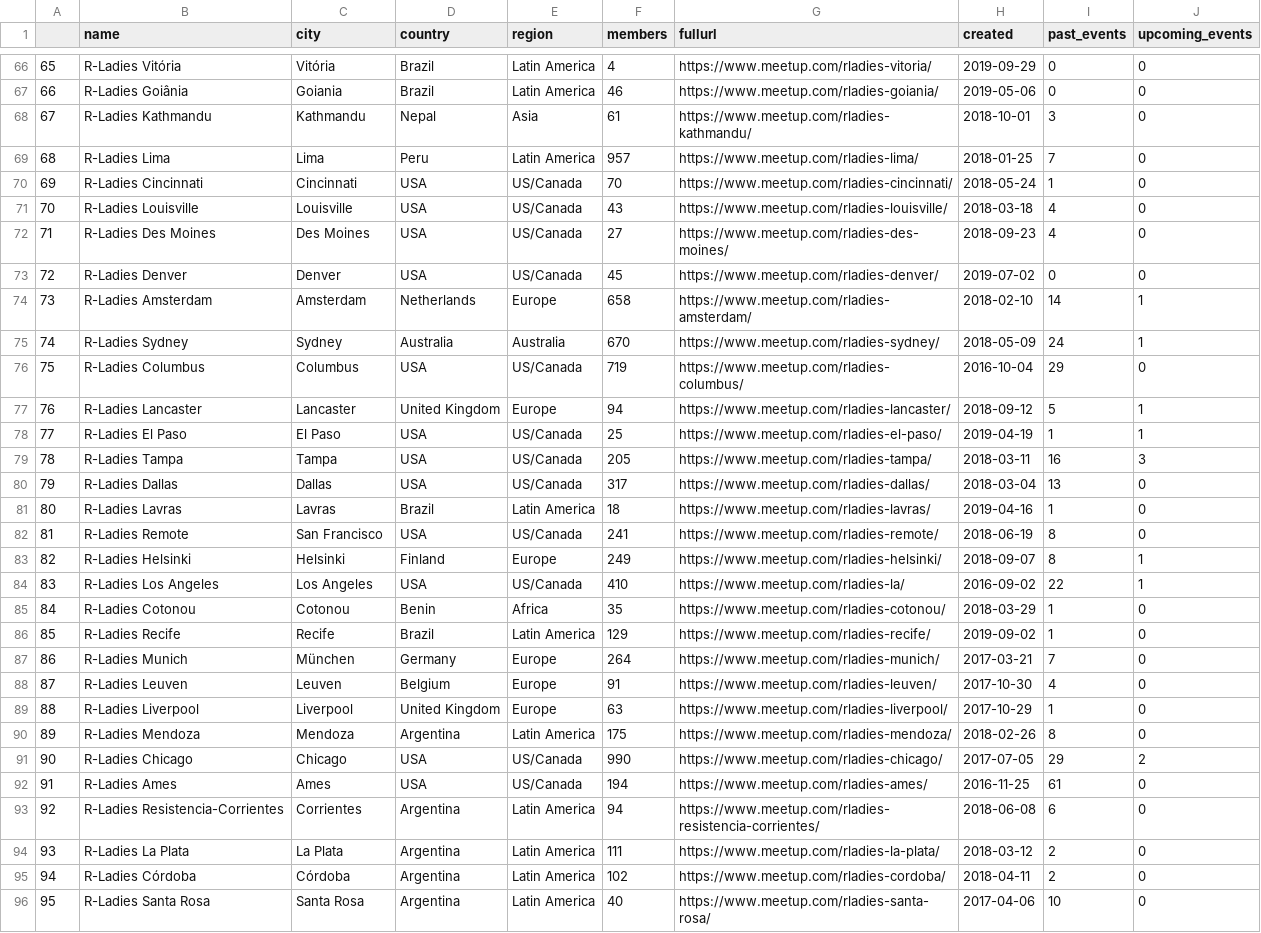
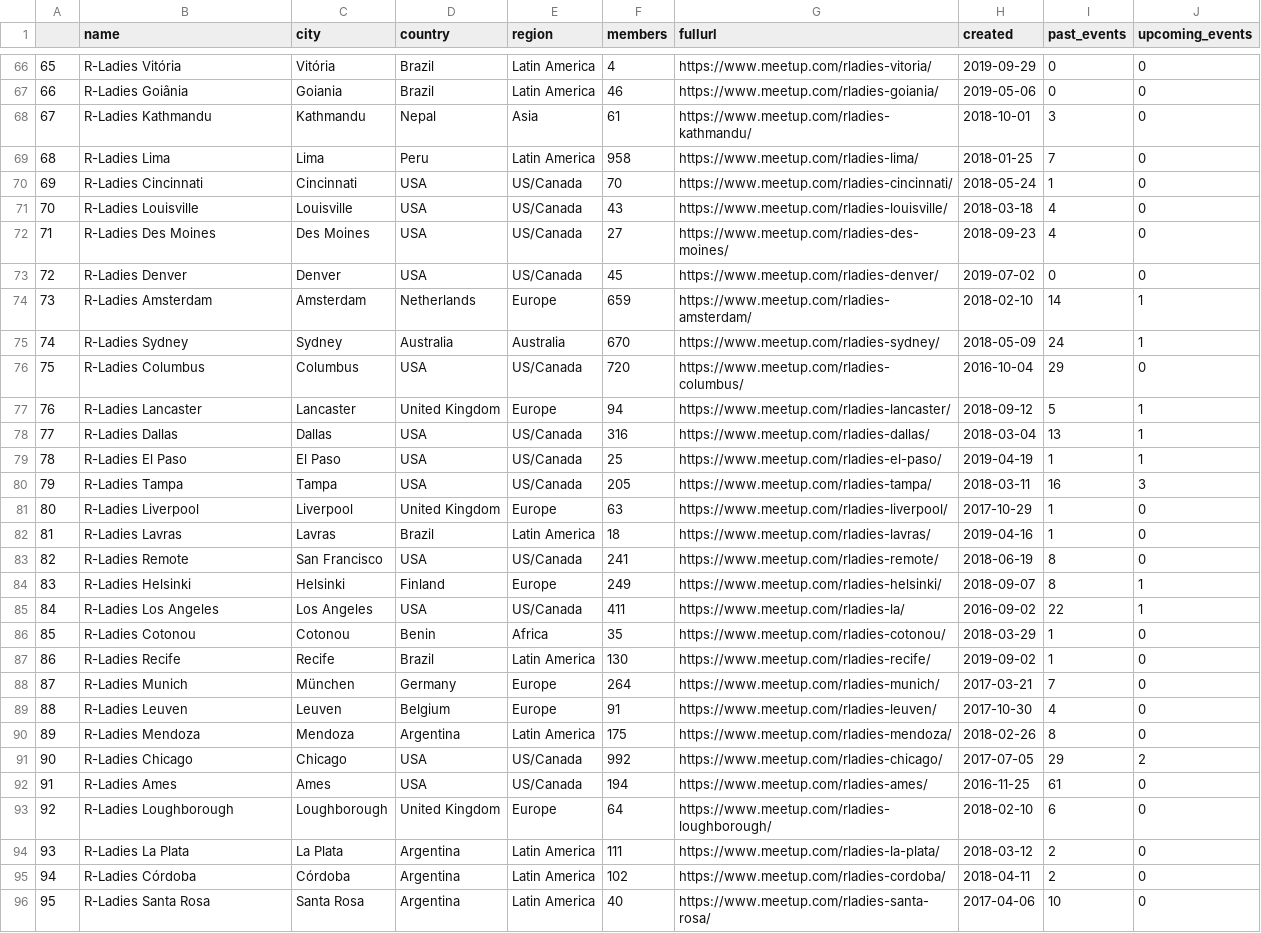
Before and after one commit to benubah/r-community-explorer, a CSV file: docs/data/rladies.csv, drawn as a sheet; only a part is shown, gaps mark what is left out; removed rows and columns are numbered as before the commit, all else as after; the diff covers the shown part only; the diff names each change by its address in the sheet, - before the commit and + after, or states it on an @@ line.

```diff
--- a/docs/data/rladies.csv
+++ b/docs/data/rladies.csv
@@ column A renumbered between rows 6 and 131 @@
-F69 (members): 957
+F69 (members): 958
-F74 (members): 658
+F74 (members): 659
-F76 (members): 719
+F76 (members): 720
+row 78: 77 | R-Ladies Dallas | Dallas | USA | US/Canada | 316 | https://www.meetup.com/rladies-dallas/ | 2018-03-04 | 13 | 1
-row 80: 79 | R-Ladies Dallas | Dallas | USA | US/Canada | 317 | https://www.meetup.com/rladies-dallas/ | 2018-03-04 | 13 | 0
@@ row 89 moved to row 81: 80 @@
-F85 (members): 410
+F85 (members): 411
-F87 (members): 129
+F87 (members): 130
-F91 (members): 990
+F91 (members): 992
@@ row 93 moved to row 102: 101 @@
@@ row 102 moved to row 93: 92 @@
```
Also changed, not shown: 6 added rows, 6 removed rows, 10 moved rows and 34 edited cells elsewhere in this file, docs/data/rugs.csv, 5 other files.
